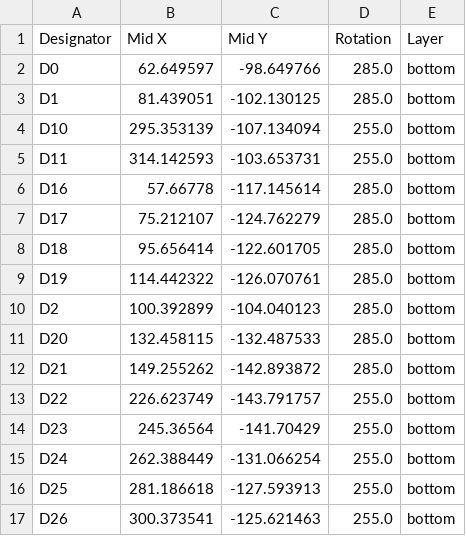
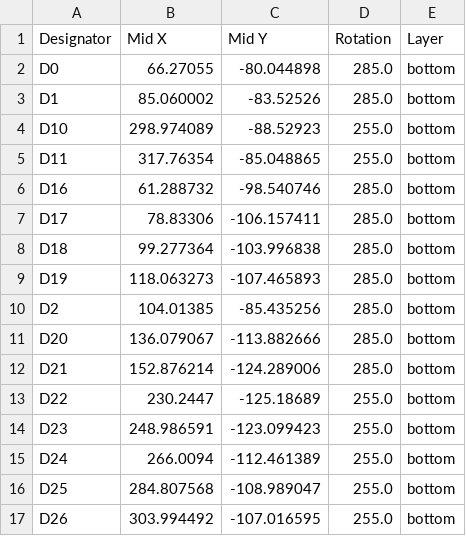
Before and after one commit to gzowski/Ashwing66, a CSV file: PCB/production/positions.csv, drawn as a sheet; only a part is shown; the diff covers the shown part only.

```diff
--- a/PCB/production/positions.csv
+++ b/PCB/production/positions.csv
@@ -1,17 +1,17 @@
 Designator,Mid X,Mid Y,Rotation,Layer
-D0,62.649597,-98.649766,285.0,bottom
-D1,81.439051,-102.130125,285.0,bottom
-D10,295.353139,-107.134094,255.0,bottom
-D11,314.142593,-103.653731,255.0,bottom
-D16,57.66778,-117.145614,285.0,bottom
-D17,75.212107,-124.762279,285.0,bottom
-D18,95.656414,-122.601705,285.0,bottom
-D19,114.442322,-126.070761,285.0,bottom
-D2,100.392899,-104.040123,285.0,bottom
-D20,132.458115,-132.487533,285.0,bottom
-D21,149.255262,-142.893872,285.0,bottom
-D22,226.623749,-143.791757,255.0,bottom
-D23,245.36564,-141.70429,255.0,bottom
-D24,262.388449,-131.066254,255.0,bottom
-D25,281.186618,-127.593913,255.0,bottom
-D26,300.373541,-125.621463,255.0,bottom
+D0,66.27055,-80.044898,285.0,bottom
+D1,85.060002,-83.52526,285.0,bottom
+D10,298.974089,-88.52923,255.0,bottom
+D11,317.76354,-85.048865,255.0,bottom
+D16,61.288732,-98.540746,285.0,bottom
+D17,78.83306,-106.157411,285.0,bottom
+D18,99.277364,-103.996838,285.0,bottom
+D19,118.063273,-107.465893,285.0,bottom
+D2,104.01385,-85.435256,285.0,bottom
+D20,136.079067,-113.882666,285.0,bottom
+D21,152.876214,-124.289006,285.0,bottom
+D22,230.2447,-125.18689,255.0,bottom
+D23,248.986591,-123.099423,255.0,bottom
+D24,266.0094,-112.461389,255.0,bottom
+D25,284.807568,-108.989047,255.0,bottom
+D26,303.994492,-107.016595,255.0,bottom
```
Also changed, not shown: 128 edited cells elsewhere in this file, PCB/production/bom.csv, PCB/production/designators.csv, 26 other files.
